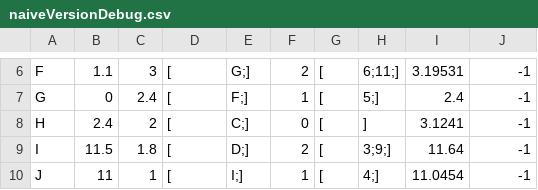
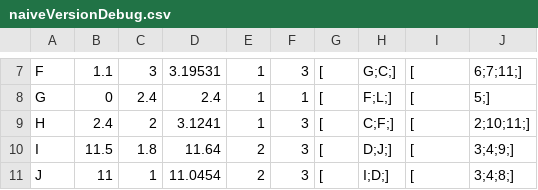
Before and after one commit to tomektarabasz/phd-data-mining, a CSV file: Data/naiveVersionDebug.csv, drawn as a sheet; only a part is shown, gaps mark what is left out; addresses are those after the commit; the diff covers the shown part only; the diff names each change by its address in the sheet, - before the commit and + after, or states it on an @@ line.

```diff
--- a/Data/naiveVersionDebug.csv
+++ b/Data/naiveVersionDebug.csv
-D7: [
+D7: 3.19531
-E7: G;]
+E7: 1
-F7: 2
+F7: 3
-H7: 6;11;]
+H7: G;C;]
-I7: 3.19531
+I7: [
-J7: -1
+J7: 6;7;11;]
-D8: [
+D8: 2.4
-E8: F;]
+E8: 1
-H8: 5;]
+H8: F;L;]
-I8: 2.4
+I8: [
-J8: -1
+J8: 5;]
-D9: [
+D9: 3.1241
-E9: C;]
+E9: 1
-F9: 0
+F9: 3
-H9: ]
+H9: C;F;]
-I9: 3.1241
+I9: [
-J9: -1
+J9: 2;10;11;]
-D10: [
+D10: 11.64
-E10: D;]
+E10: 2
-F10: 2
+F10: 3
-H10: 3;9;]
+H10: D;J;]
-I10: 11.64
+I10: [
-J10: -1
+J10: 3;4;9;]
-D11: [
+D11: 11.0454
-E11: I;]
+E11: 2
-F11: 1
+F11: 3
-H11: 4;]
+H11: I;D;]
-I11: 11.0454
+I11: [
-J11: -1
+J11: 3;4;8;]
```
Also changed, not shown: 1 added row and 38 edited cells elsewhere in this file, Data/optimVersionDebug.csv, 13 other files.
